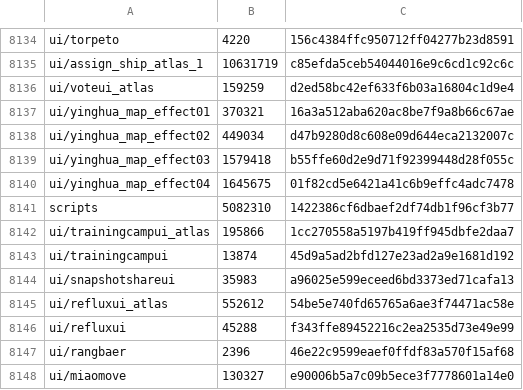
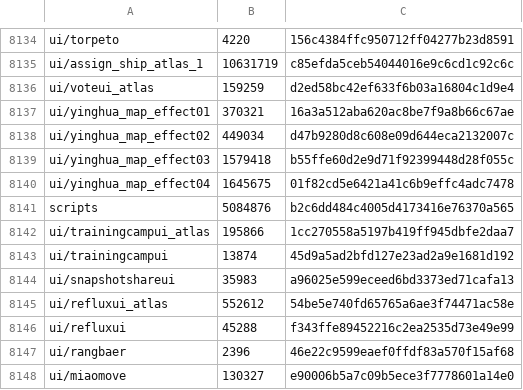
Before and after one commit to mixa3607/AzurLaneDump_EN, a CSV file: Android_data/files/hashes.csv, drawn as a sheet; only a part is shown, gaps mark what is left out.

```diff
--- a/Android_data/files/hashes.csv
+++ b/Android_data/files/hashes.csv
@@ -8140,3 +8140,3 @@ ui/yinghua_map_effect03,1579418,b55ffe60d2e9d71f92399448d28f055c
 ui/yinghua_map_effect04,1645675,01f82cd5e6421a41c6b9effc4adc7478
-scripts,5082310,1422386cf6dbaef2df74db1f96cf3b77
+scripts,5084876,b2c6dd484c4005d4173416e76370a565
 ui/trainingcampui_atlas,195866,1cc270558a5197b419ff945dbfe2daa7
```
Also changed, not shown: 9 other files.
